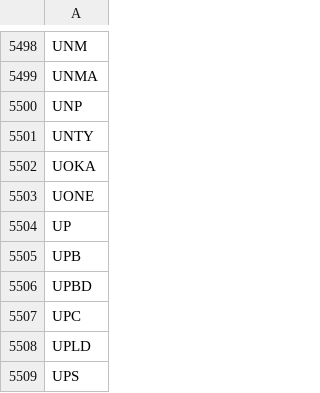
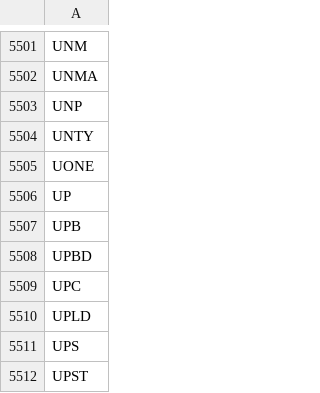
Before and after one commit to tu1258/Stock-Screener, a CSV file: stock_ticker.csv, drawn as a sheet; only a part is shown, gaps mark what is left out; the shorter side is filled out with more unchanged rows; the diff covers the shown part only.

```diff
--- a/stock_ticker.csv
+++ b/stock_ticker.csv
@@ -5501,3 +5504,2 @@ UNP
 UNTY
-UOKA
 UONE
```
Also changed, not shown: 4 added rows and 1 removed row elsewhere in this file, csv/watchlist.csv, csv/watchlist_50ma.csv, 3 other files.
